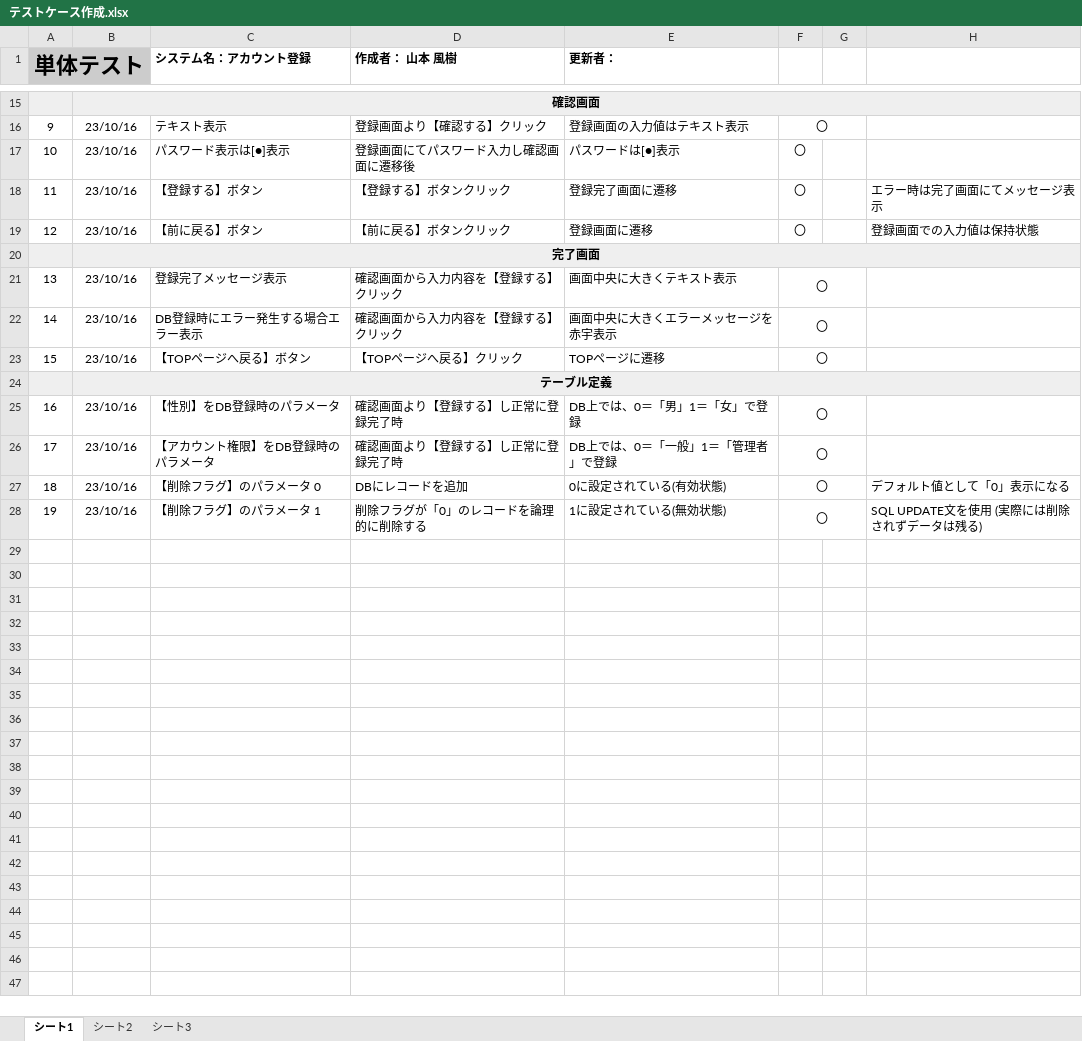
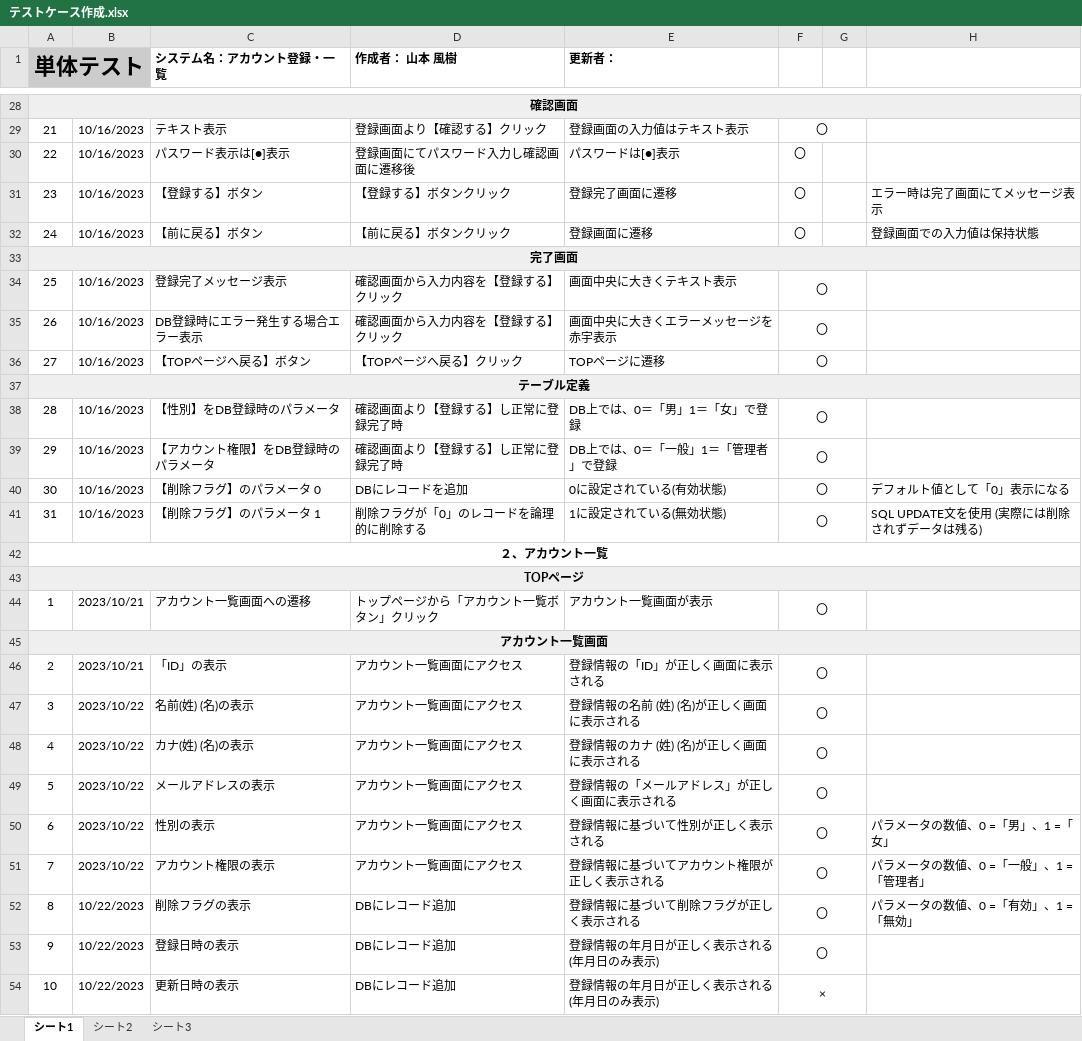
Before and after one commit to yamamotofuuki/Programming, an Excel workbook: account/test case/テストケース作成.xlsx, sheet シート1, drawn as a sheet; only a part is shown, gaps mark what is left out; values as stored, in another font and other column widths than the file's, no borders; charts and pictures not drawn; removed rows and columns are numbered as before the commit, all else as after; the diff covers the shown part only; the diff names each change by its address in the sheet, - before the commit and + after, or states it on an @@ line.

```diff
--- a/account/test case/テストケース作成.xlsx (sheet シート1)
+++ b/account/test case/テストケース作成.xlsx (sheet シート1)
-C1: システム名：アカウント登録
+C1: システム名：アカウント登録・一覧
@@ column A (単体テスト) renumbered between rows 5 and 41 @@
+A28:H28 merged
-B28: 確認画面
+B28: (empty)
-B28 fill: #EFEFEF
+B28 fill: none
-B15:H15 merged
-B29:B32: 23/10/16
+B29:B32: 10/16/2023
+A33:H33 merged
-B33: 完了画面
+B33: (empty)
-B33 fill: #EFEFEF
+B33 fill: none
-B20:H20 merged
-B34:B36: 23/10/16
+B34:B36: 10/16/2023
+A37:H37 merged
-B37: テーブル定義
+B37: (empty)
-B37 fill: #EFEFEF
+B37 fill: none
-B24:H24 merged
-B38:B41: 23/10/16
+B38:B41: 10/16/2023
+row 42: ２、アカウント一覧
+row 43: TOPページ
+row 44: 1 | 2023/10/21 | アカウント一覧画面への遷移 | トップページから「アカウント一覧ボタン」クリック | アカウント一覧画面が表示 | 〇
+row 45: アカウント一覧画面
+row 46: 2 | 2023/10/21 | 「ID」の表示 | アカウント一覧画面にアクセス | 登録情報の「ID」が正しく画面に表示される | 〇
+row 47: 3 | 2023/10/22 | 名前(姓) (名)の表示 | アカウント一覧画面にアクセス | 登録情報の名前 (姓) (名)が正しく画面に表示される | 〇
+row 48: 4 | 2023/10/22 | カナ(姓) (名)の表示 | アカウント一覧画面にアクセス | 登録情報のカナ (姓) (名)が正しく画面に表示される | 〇
+row 49: 5 | 2023/10/22 | メールアドレスの表示 | アカウント一覧画面にアクセス | 登録情報の「メールアドレス」が正しく画面に表示される | 〇
+row 50: 6 | 2023/10/22 | 性別の表示 | アカウント一覧画面にアクセス | 登録情報に基づいて性別が正しく表示される | 〇 |  | パラメータの数値、0 =「男」、1 =「女」
+row 51: 7 | 2023/10/22 | アカウント権限の表示 | アカウント一覧画面にアクセス | 登録情報に基づいてアカウント権限が正しく表示される | 〇 |  | パラメータの数値、0 =「一般」、1 =「管理者」
+row 52: 8 | 10/22/2023 | 削除フラグの表示 | DBにレコード追加 | 登録情報に基づいて削除フラグが正しく表示される | 〇 |  | パラメータの数値、0 =「有効」、1 =「無効」
+row 53: 9 | 10/22/2023 | 登録日時の表示 | DBにレコード追加 | 登録情報の年月日が正しく表示される (年月日のみ表示) | 〇
+row 54: 10 | 10/22/2023 | 更新日時の表示 | DBにレコード追加 | 登録情報の年月日が正しく表示される (年月日のみ表示) | ×
```
Also changed, not shown: 23 added rows, 2 removed rows, 8 edited cells, cell formats and merged cells elsewhere in this sheet, sheet シート2, sheet シート3.
